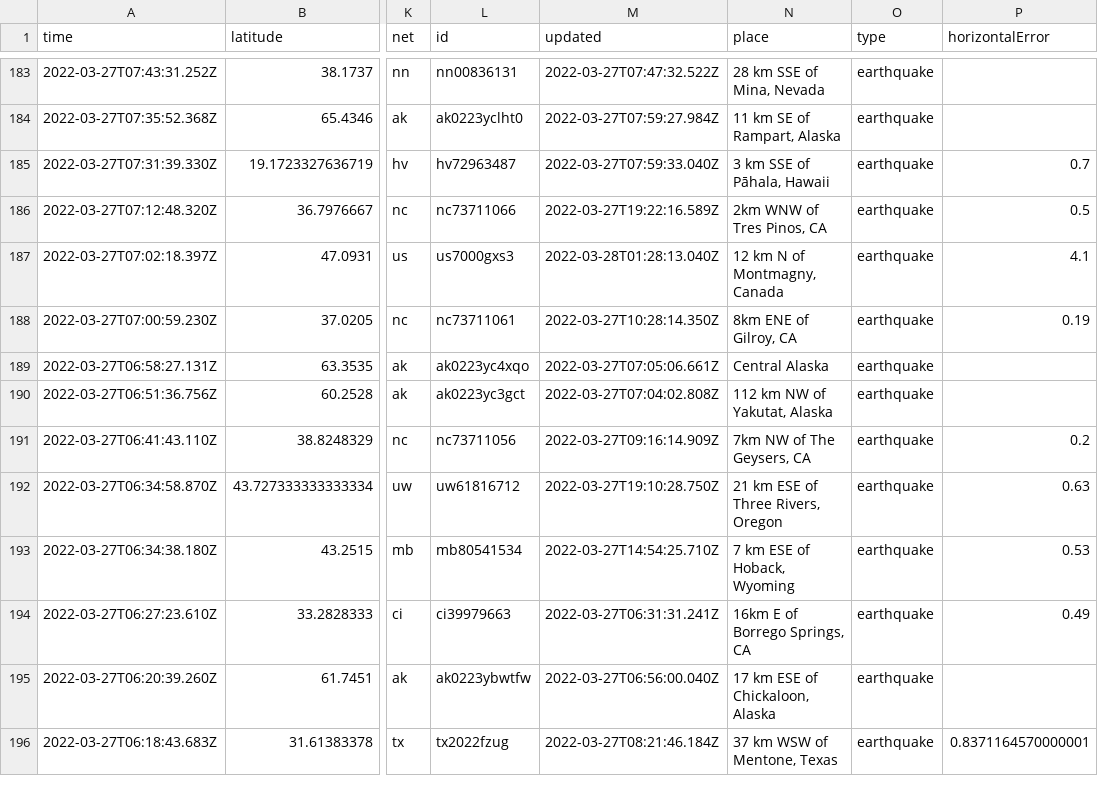
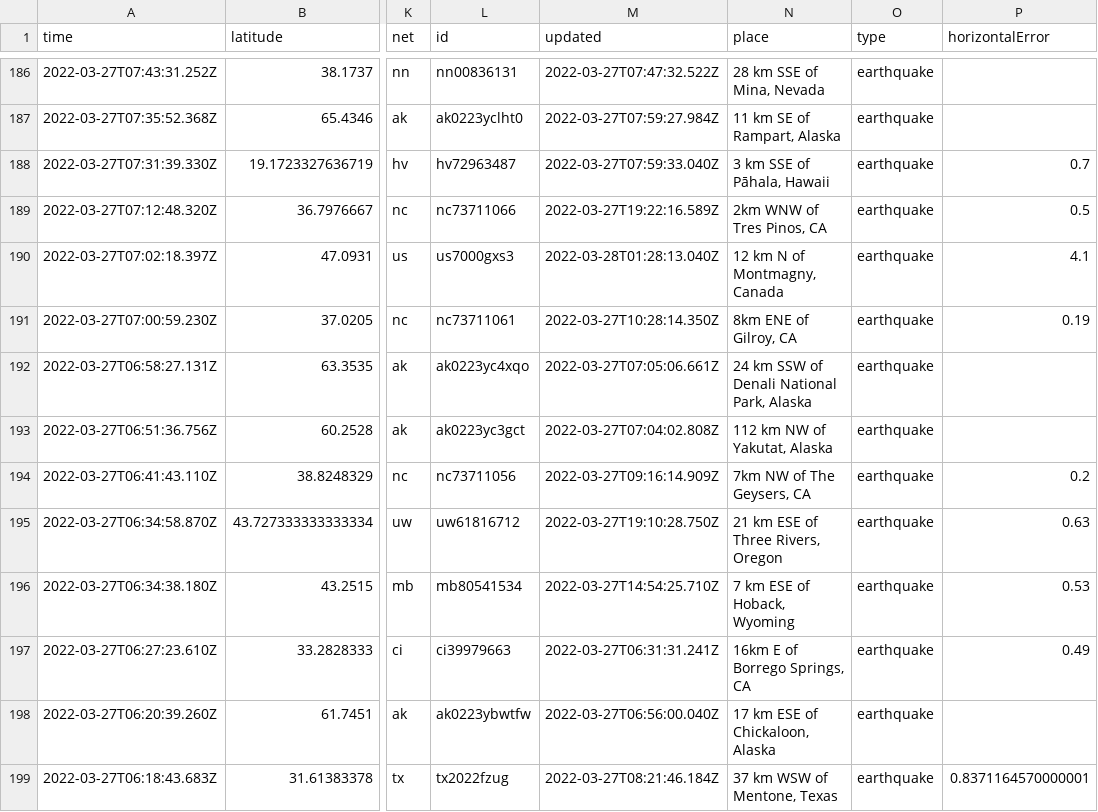
Before and after one commit to LauriNuoska/NICARharjoitus, a CSV file: usgs_current.csv, drawn as a sheet; only a part is shown, gaps mark what is left out; addresses are those after the commit; the diff covers the shown part only; the diff names each change by its address in the sheet, - before the commit and + after, or states it on an @@ line.

```diff
--- a/usgs_current.csv
+++ b/usgs_current.csv
-N192 (place): Central Alaska
+N192 (place): 24 km SSW of Denali National Park, Alaska
```
Also changed, not shown: 3 added rows, 5 removed rows and 10 edited cells elsewhere in this file, 1 other file.
